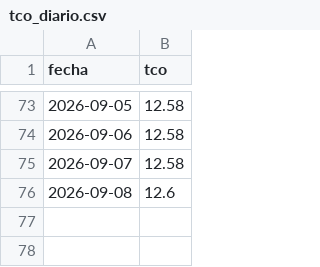
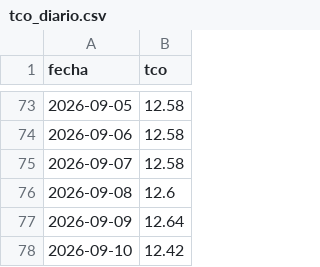
Before and after one commit to RhomDan/tipo_cambio_oficial_bcb, a CSV file: tco_diario.csv, drawn as a sheet; only a part is shown, gaps mark what is left out; the diff names each change by its address in the sheet, - before the commit and + after, or states it on an @@ line.

```diff
--- a/tco_diario.csv
+++ b/tco_diario.csv
+row 77: 2026-09-09 | 12.64
+row 78: 2026-09-10 | 12.42
```
Also changed, not shown: 3 other files.
